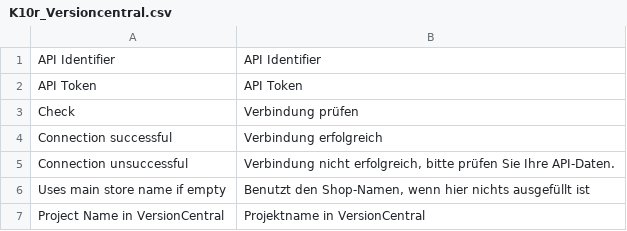
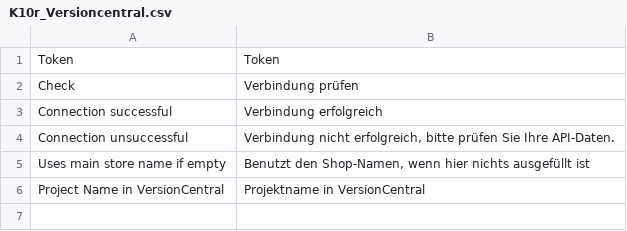
Before and after one commit to version-central/ext-magento1, a CSV file: src/app/locale/de_DE/K10r_Versioncentral.csv, drawn as a sheet; removed rows and columns are numbered as before the commit, all else as after; the diff names each change by its address in the sheet, - before the commit and + after, or states it on an @@ line.

Commit message:
Use combined API token.

```diff
--- a/src/app/locale/de_DE/K10r_Versioncentral.csv
+++ b/src/app/locale/de_DE/K10r_Versioncentral.csv
-row 1: API Identifier | API Identifier
-row 2: API Token | API Token
+row 1: Token | Token
```
Also changed, not shown: 3 other files.
